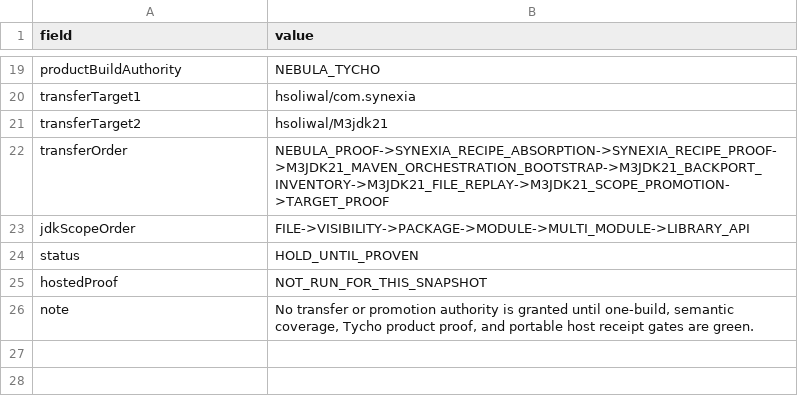
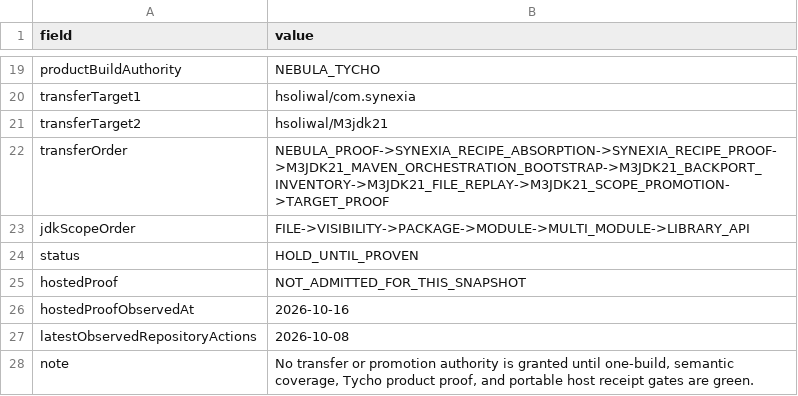
Before and after one commit to hsoliwal/nebula, a TSV file: m3/convergence/PORTABLE_RECIPE_TRANSFER_SNAPSHOT_20261016.tsv, drawn as a sheet; only a part is shown, gaps mark what is left out.

Commit message:
m3: record hosted proof admission hold for portable snapshot

```diff
--- a/m3/convergence/PORTABLE_RECIPE_TRANSFER_SNAPSHOT_20261016.tsv
+++ b/m3/convergence/PORTABLE_RECIPE_TRANSFER_SNAPSHOT_20261016.tsv
@@ -24,3 +24,5 @@ jdkScopeOrder	FILE->VISIBILITY->PACKAGE->MODULE->MULTI_MODULE->LIBRARY_API
 status	HOLD_UNTIL_PROVEN
-hostedProof	NOT_RUN_FOR_THIS_SNAPSHOT
+hostedProof	NOT_ADMITTED_FOR_THIS_SNAPSHOT
+hostedProofObservedAt	2026-10-16
+latestObservedRepositoryActions	2026-10-08
 note	No transfer or promotion authority is granted until one-build, semantic coverage, Tycho product proof, and portable host receipt gates are green.
```
